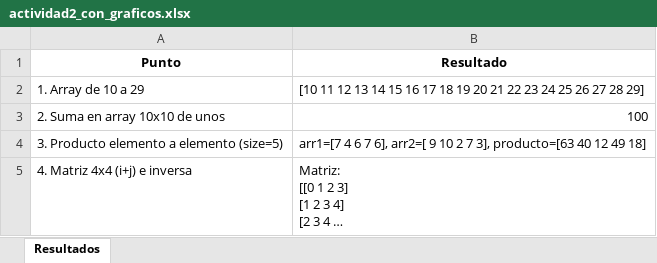
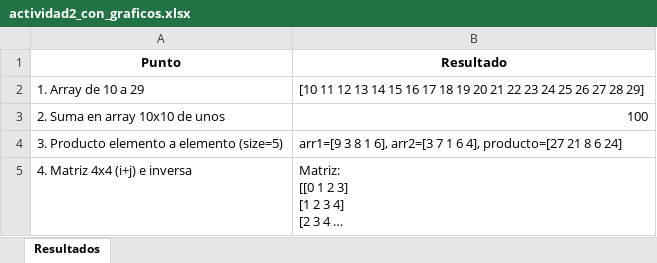
Before and after one commit to MANUEL8907/Manuel_Cano_Evidencia_1, an Excel workbook: actividad2_con_graficos.xlsx, sheet Resultados, drawn as a sheet; only a part is shown; long unchanged cells end in …; values as stored, in another font and other column widths than the file's, no borders; charts and pictures not drawn; the diff covers the shown part only; the diff names each change by its address in the sheet, - before the commit and + after, or states it on an @@ line.

```diff
--- a/actividad2_con_graficos.xlsx (sheet Resultados)
+++ b/actividad2_con_graficos.xlsx (sheet Resultados)
-B4 (Resultado): arr1=[7 4 6 7 6], arr2=[ 9 10 2 7 3], producto=[63 40 12 49 18]
+B4 (Resultado): arr1=[9 3 8 1 6], arr2=[3 7 1 6 4], producto=[27 21 8 6 24]
```
Also changed, not shown: 3 edited cells elsewhere in this sheet, charts or pictures, 9 other files.
